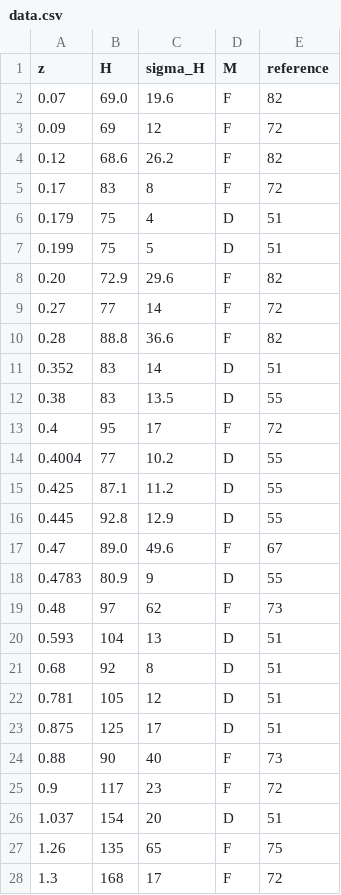
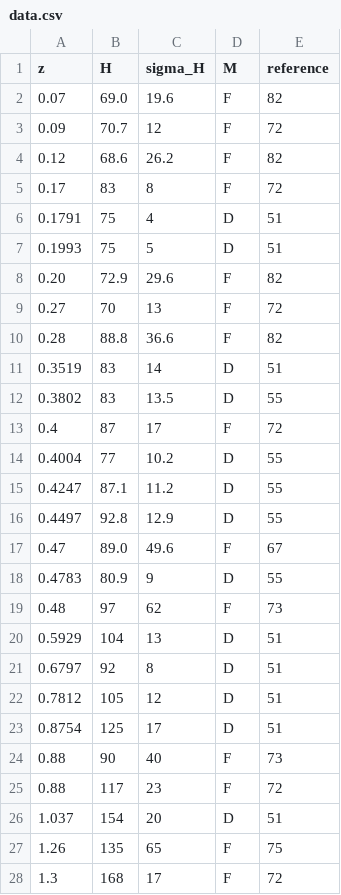
Before and after one commit to franciscotln/cosmology-model-fit, a CSV file: y2005cc/raw-data/data.csv, drawn as a sheet; only a part is shown.

Commit message:
corrected cc dataset

```diff
--- a/y2005cc/raw-data/data.csv
+++ b/y2005cc/raw-data/data.csv
@@ -2,16 +2,16 @@ z,H,sigma_H,M,reference
 0.07,69.0,19.6,F,82
-0.09,69,12,F,72
+0.09,70.7,12,F,72
 0.12,68.6,26.2,F,82
 0.17,83,8,F,72
-0.179,75,4,D,51
-0.199,75,5,D,51
+0.1791,75,4,D,51
+0.1993,75,5,D,51
 0.20,72.9,29.6,F,82
-0.27,77,14,F,72
+0.27,70,13,F,72
 0.28,88.8,36.6,F,82
-0.352,83,14,D,51
-0.38,83,13.5,D,55
-0.4,95,17,F,72
+0.3519,83,14,D,51
+0.3802,83,13.5,D,55
+0.4,87,17,F,72
 0.4004,77,10.2,D,55
-0.425,87.1,11.2,D,55
-0.445,92.8,12.9,D,55
+0.4247,87.1,11.2,D,55
+0.4497,92.8,12.9,D,55
 0.47,89.0,49.6,F,67
@@ -19,8 +19,8 @@ z,H,sigma_H,M,reference
 0.48,97,62,F,73
-0.593,104,13,D,51
-0.68,92,8,D,51
-0.781,105,12,D,51
-0.875,125,17,D,51
+0.5929,104,13,D,51
+0.6797,92,8,D,51
+0.7812,105,12,D,51
+0.8754,125,17,D,51
 0.88,90,40,F,73
-0.9,117,23,F,72
+0.88,117,23,F,72
 1.037,154,20,D,51
```
Also changed, not shown: 2 other files.
